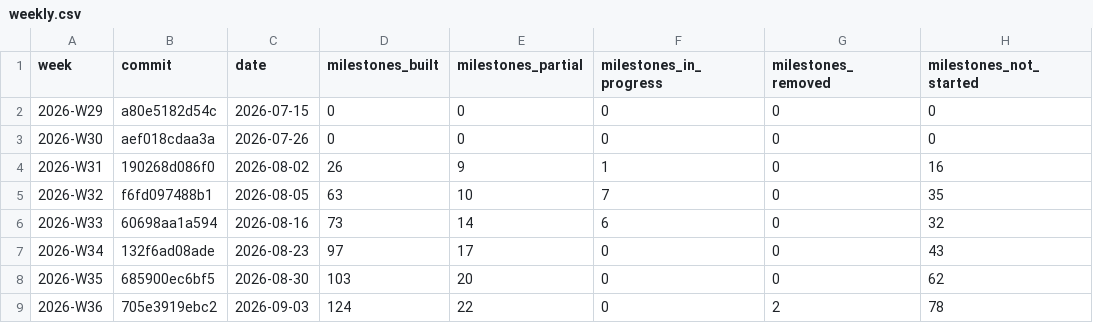
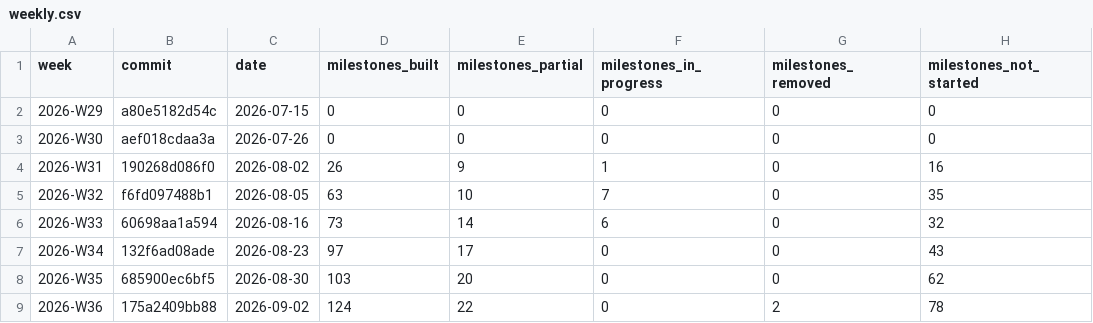
Before and after one commit to crickertech/nife, a CSV file: notes/project-metrics/weekly.csv, drawn as a sheet; only a part is shown; the diff names each change by its address in the sheet, - before the commit and + after, or states it on an @@ line.

```diff
--- a/notes/project-metrics/weekly.csv
+++ b/notes/project-metrics/weekly.csv
-B9 (commit): 705e3919ebc2
+B9 (commit): 175a2409bb88
-C9 (date): 2026-09-03
+C9 (date): 2026-09-02
```
Also changed, not shown: 13 other files.
